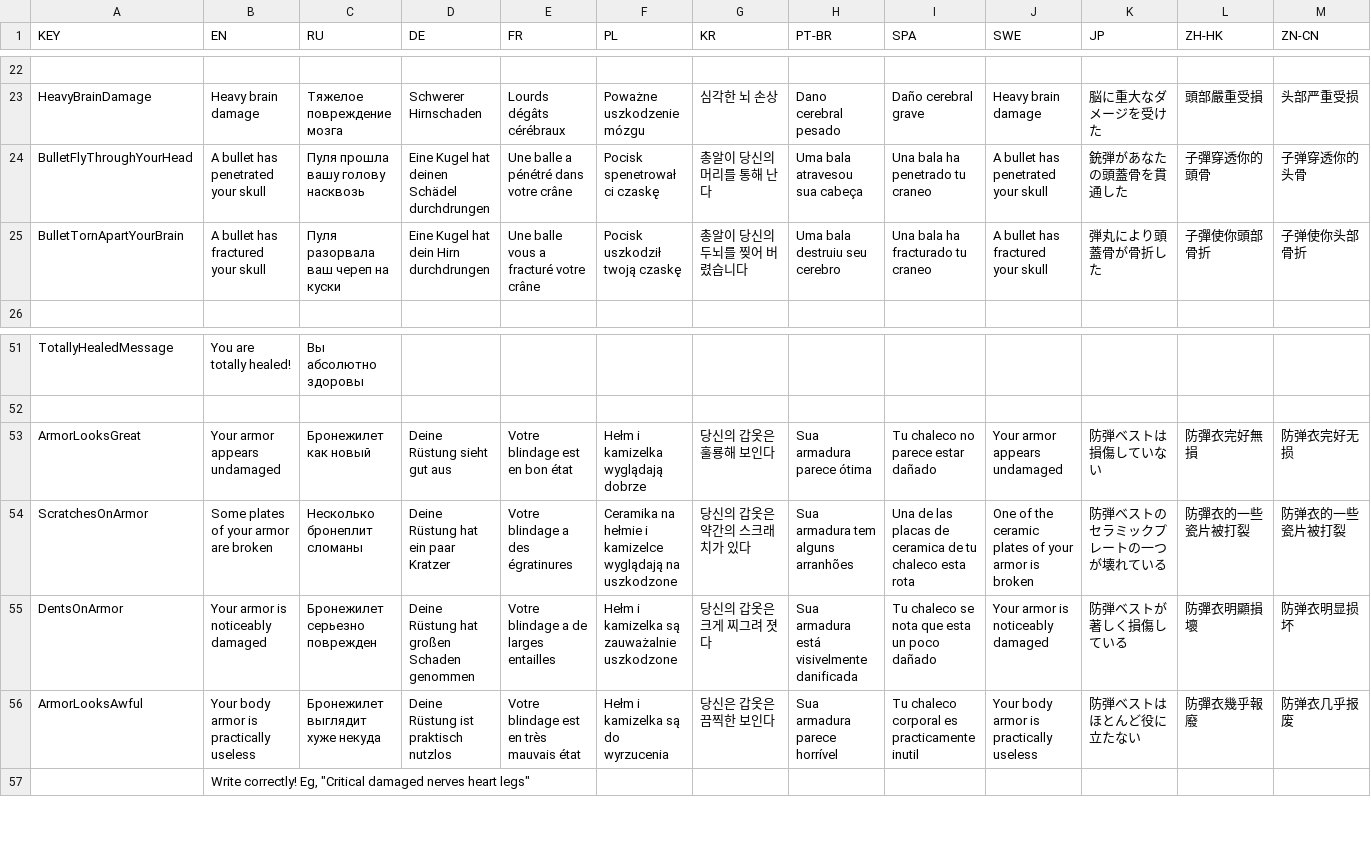
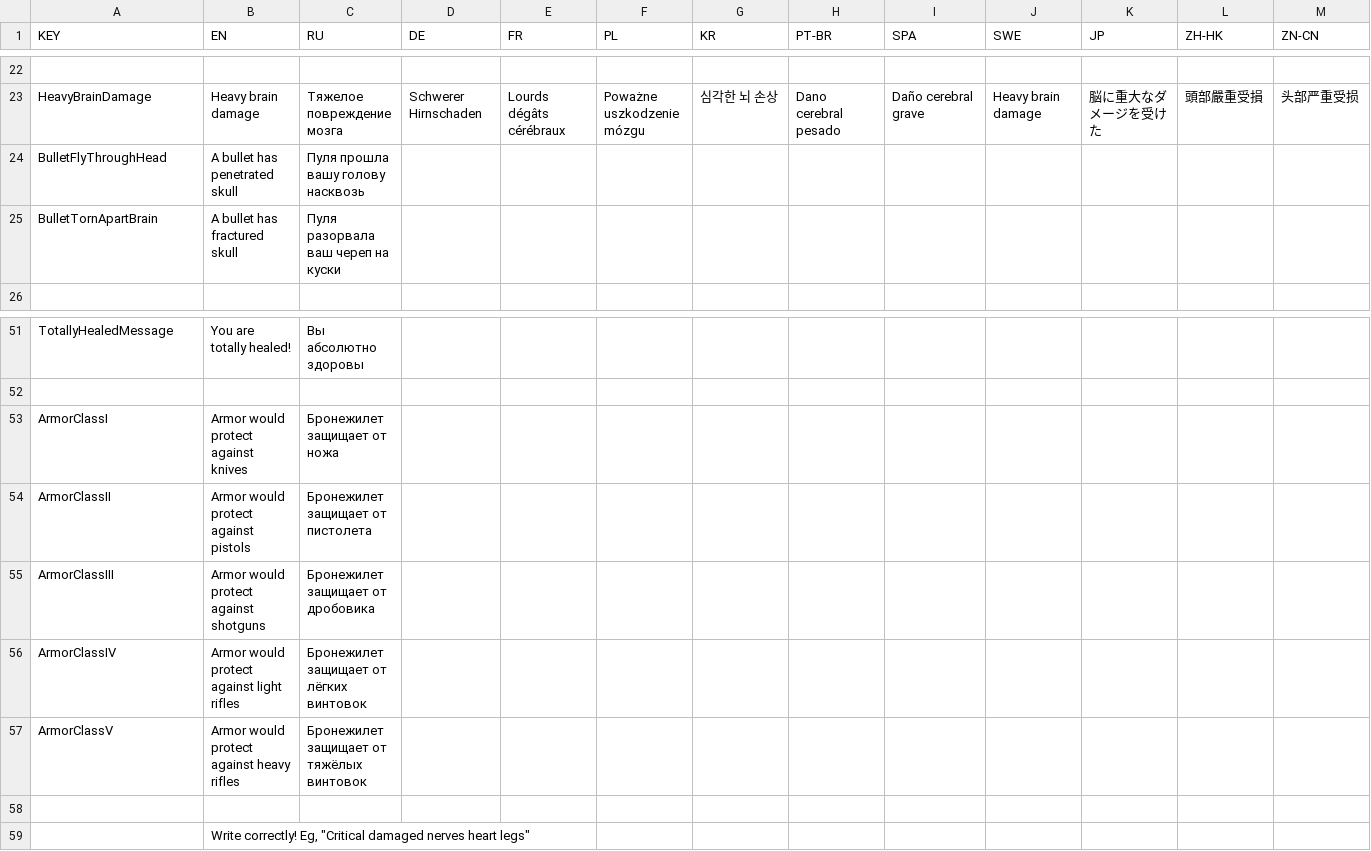
Before and after one commit to SH42913/gunshotwound2, a CSV file: GunshotWound2/GSW2Localization.csv, drawn as a sheet; only a part is shown, gaps mark what is left out; removed rows and columns are numbered as before the commit, all else as after; rows hold the shown columns only; the diff names each change by its address in the sheet, - before the commit and + after, or states it on an @@ line.

Commit message:
Reworked armor description

```diff
--- a/GunshotWound2/GSW2Localization.csv
+++ b/GunshotWound2/GSW2Localization.csv
-row 24: BulletFlyThroughYourHead | A bullet has penetrated your skull | Пуля прошла вашу голову насквозь | Eine Kugel hat deinen Schädel durchdrungen | Une balle a pénétré dans votre crâne | Pocisk spenetrował ci czaskę | 총알이 당신의 머리를 통해 난다 | Uma bala atravesou sua cabeça | Una bala ha penetrado tu craneo | A bullet has penetrated your skull | 銃弾があなたの頭蓋骨を貫通した | 子彈穿透你的頭骨 | 子弹穿透你的头骨
-row 25: BulletTornApartYourBrain | A bullet has fractured your skull | Пуля разорвала ваш череп на куски | Eine Kugel hat dein Hirn durchdrungen | Une balle vous a fracturé votre crâne | Pocisk uszkodził twoją czaskę | 총알이 당신의 두뇌를 찢어 버렸습니다 | Uma bala destruiu seu cerebro | Una bala ha fracturado tu craneo | A bullet has fractured your skull | 弾丸により頭蓋骨が骨折した | 子彈使你頭部骨折 | 子弹使你头部骨折
+row 24: BulletFlyThroughHead | A bullet has penetrated skull | Пуля прошла вашу голову насквозь
+row 25: BulletTornApartBrain | A bullet has fractured skull | Пуля разорвала ваш череп на куски
-row 53: ArmorLooksGreat | Your armor appears undamaged | Бронежилет как новый | Deine Rüstung sieht gut aus | Votre blindage est en bon état | Hełm i kamizelka wyglądają dobrze | 당신의 갑옷은 훌룡해 보인다 | Sua armadura parece ótima | Tu chaleco no parece estar dañado | Your armor appears undamaged | 防弾ベストは損傷していない | 防彈衣完好無損 | 防弹衣完好无损
-row 54: ScratchesOnArmor | Some plates of your armor are broken | Несколько бронеплит сломаны | Deine Rüstung hat ein paar Kratzer | Votre blindage a des égratinures | Ceramika na hełmie i kamizelce wyglądają na uszkodzone | 당신의 갑옷은 약간의 스크래치가 있다 | Sua armadura tem alguns arranhões | Una de las placas de ceramica de tu chaleco esta rota | One of the ceramic plates of your armor is broken | 防弾ベストのセラミックプレートの一つが壊れている | 防彈衣的一些瓷片被打裂 | 防弹衣的一些瓷片被打裂
-row 55: DentsOnArmor | Your armor is noticeably damaged | Бронежилет серьезно поврежден | Deine Rüstung hat großen Schaden genommen | Votre blindage a de larges entailles | Hełm i kamizelka są zauważalnie uszkodzone | 당신의 갑옷은 크게 찌그려 졋다 | Sua armadura está visivelmente danificada | Tu chaleco se nota que esta un poco dañado | Your armor is noticeably damaged | 防弾ベストが著しく損傷している | 防彈衣明顯損壞 | 防弹衣明显损坏
+row 53: ArmorClassI | Armor would protect against knives | Бронежилет защищает от ножа
+row 54: ArmorClassII | Armor would protect against pistols | Бронежилет защищает от пистолета
+row 55: ArmorClassIII | Armor would protect against shotguns | Бронежилет защищает от дробовика
+row 56: ArmorClassIV | Armor would protect against light rifles | Бронежилет защищает от лёгких винтовок
+row 57: ArmorClassV | Armor would protect against heavy rifles | Бронежилет защищает от тяжёлых винтовок
-row 58: ArmorLooksAwful | Your body armor is practically useless | Бронежилет выглядит хуже некуда | Deine Rüstung ist praktisch nutzlos | Votre blindage est en très mauvais état | Hełm i kamizelka są do wyrzucenia | 당신은 갑옷은 끔찍한 보인다 | Sua armadura parece horrível | Tu chaleco corporal es practicamente inutil | Your body armor is practically useless | 防弾ベストはほとんど役に立たない | 防彈衣幾乎報廢 | 防弹衣几乎报废
+row 58: (empty)
```
Also changed, not shown: 4 other files.
